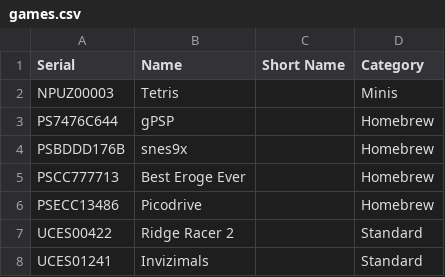
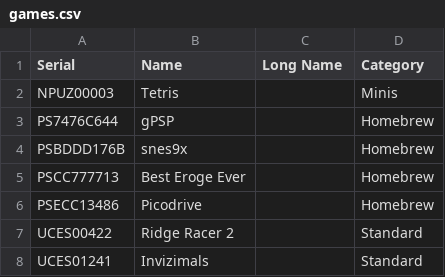
Before and after one commit to Lynnesbian/psp-screenshot-manager, a CSV file: games.csv, drawn as a sheet; only a part is shown.

Commit message:
Fixed a mislabeled heading :/

```diff
--- a/games.csv
+++ b/games.csv
@@ -1,2 +1,2 @@
-Serial,Name,Short Name,Category
+Serial,Name,Long Name,Category
 NPUZ00003,Tetris,,Minis
```
